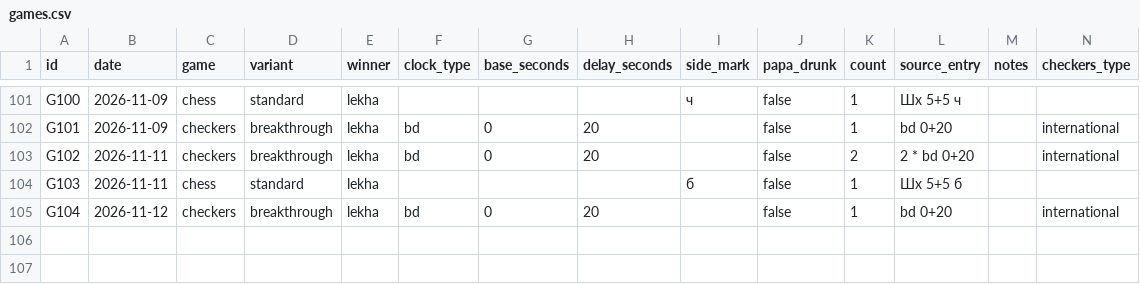
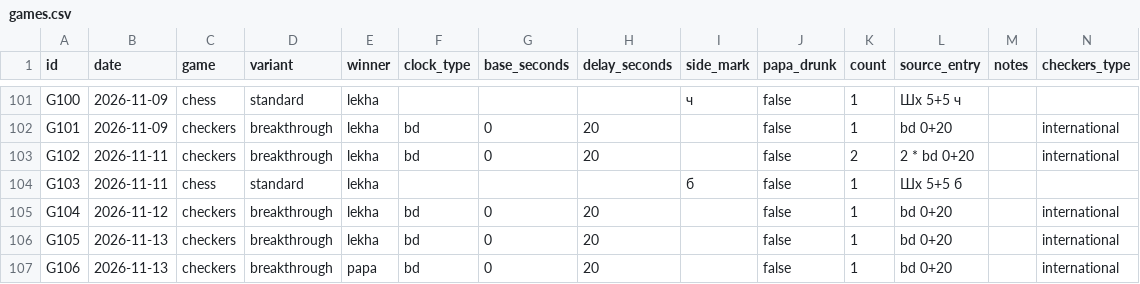
Before and after one commit to illia-yehorov/public-personal-lab, a CSV file: game-stats/games.csv, drawn as a sheet; only a part is shown, gaps mark what is left out; rows hold the shown columns only; the diff names each change by its address in the sheet, - before the commit and + after, or states it on an @@ line.

Commit message:
Update game statistics for November 13, 2026

```diff
--- a/game-stats/games.csv
+++ b/game-stats/games.csv
+row 106: G105 | 2026-11-13 | checkers | breakthrough | lekha | bd | 0 | 20 |  | false | 1 | bd 0+20 |  | international
+row 107: G106 | 2026-11-13 | checkers | breakthrough | papa | bd | 0 | 20 |  | false | 1 | bd 0+20 |  | international
```
